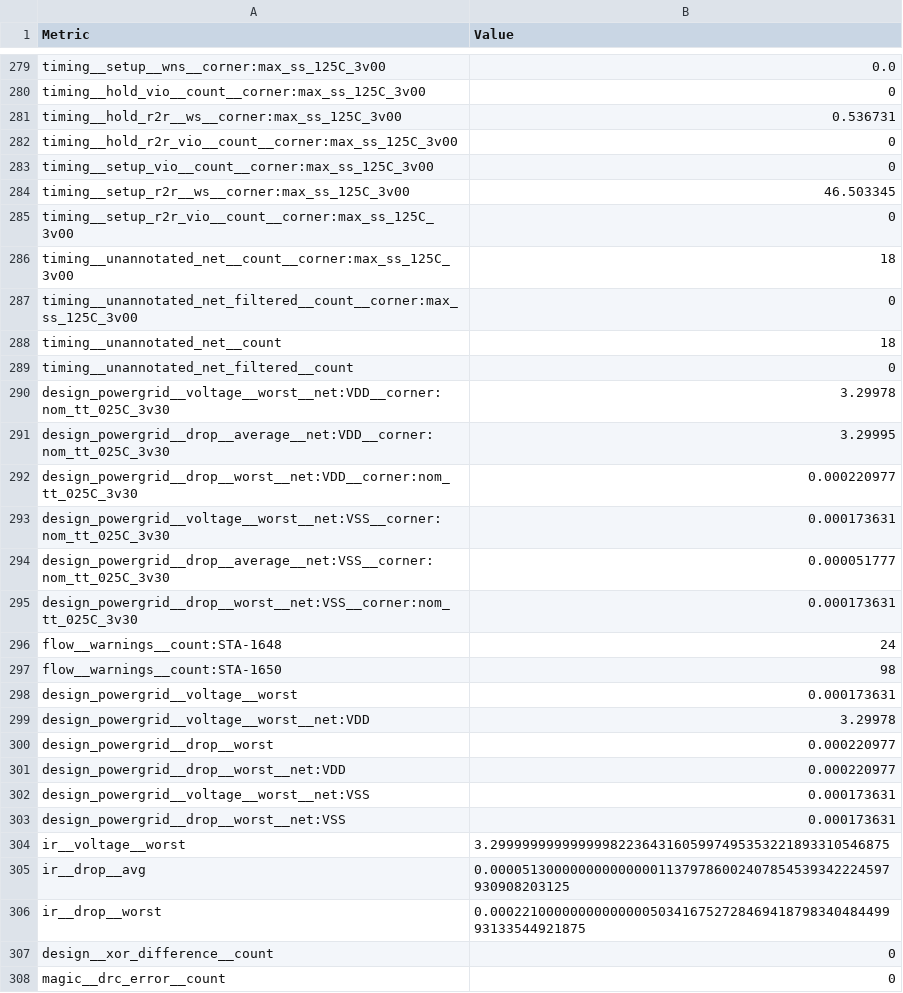
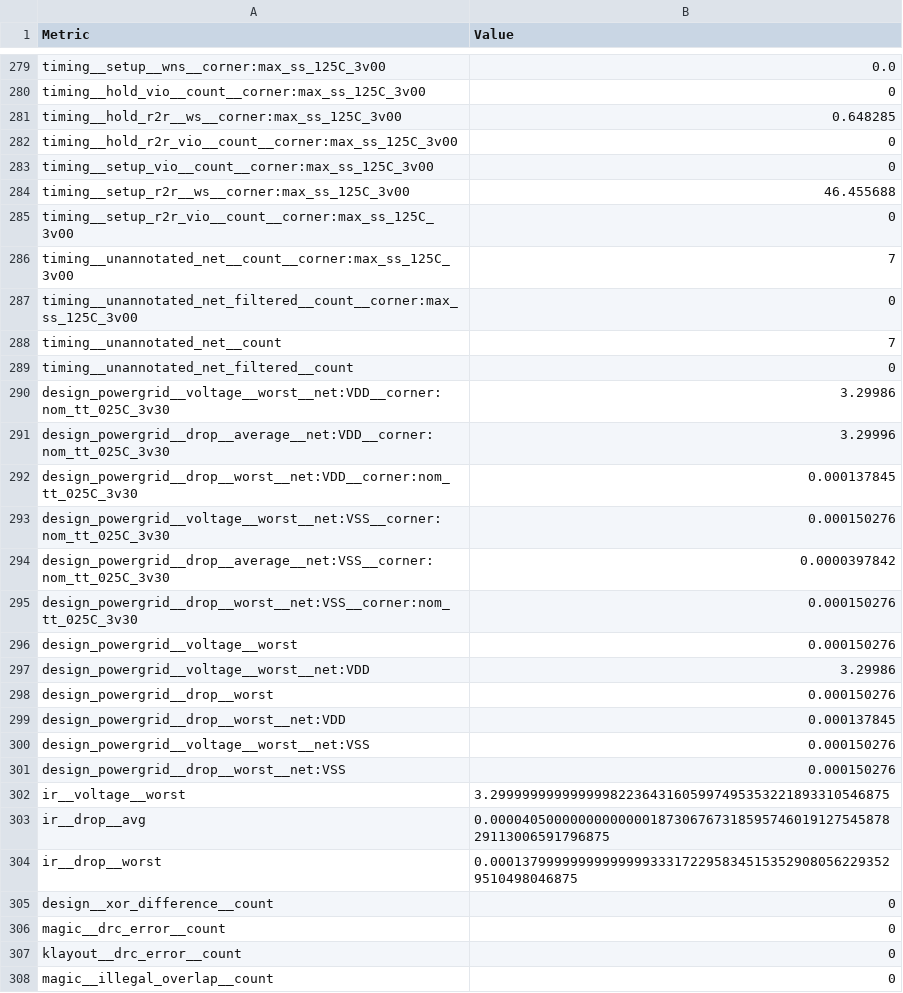
Before and after one commit to sykeisuke/asic_rd, a CSV file: digital/asic_digital_top/physical/final_views/metrics.csv, drawn as a sheet; only a part is shown, gaps mark what is left out; the shorter side is filled out with more unchanged rows; the diff covers the shown part only.

```diff
--- a/digital/asic_digital_top/physical/final_views/metrics.csv
+++ b/digital/asic_digital_top/physical/final_views/metrics.csv
@@ -280,28 +280,26 @@ timing__setup__wns__corner:max_ss_125C_3v00,0.0
 timing__hold_vio__count__corner:max_ss_125C_3v00,0
-timing__hold_r2r__ws__corner:max_ss_125C_3v00,0.536731
+timing__hold_r2r__ws__corner:max_ss_125C_3v00,0.648285
 timing__hold_r2r_vio__count__corner:max_ss_125C_3v00,0
 timing__setup_vio__count__corner:max_ss_125C_3v00,0
-timing__setup_r2r__ws__corner:max_ss_125C_3v00,46.503345
+timing__setup_r2r__ws__corner:max_ss_125C_3v00,46.455688
 timing__setup_r2r_vio__count__corner:max_ss_125C_3v00,0
-timing__unannotated_net__count__corner:max_ss_125C_3v00,18
+timing__unannotated_net__count__corner:max_ss_125C_3v00,7
 timing__unannotated_net_filtered__count__corner:max_ss_125C_3v00,0
-timing__unannotated_net__count,18
+timing__unannotated_net__count,7
 timing__unannotated_net_filtered__count,0
-design_powergrid__voltage__worst__net:VDD__corner:nom_tt_025C_3v30,3.29978
-design_powergrid__drop__average__net:VDD__corner:nom_tt_025C_3v30,3.29995
-design_powergrid__drop__worst__net:VDD__corner:nom_tt_025C_3v30,0.000220977
-design_powergrid__voltage__worst__net:VSS__corner:nom_tt_025C_3v30,0.000173631
-design_powergrid__drop__average__net:VSS__corner:nom_tt_025C_3v30,0.000051777
-design_powergrid__drop__worst__net:VSS__corner:nom_tt_025C_3v30,0.000173631
-flow__warnings__count:STA-1648,24
-flow__warnings__count:STA-1650,98
-design_powergrid__voltage__worst,0.000173631
-design_powergrid__voltage__worst__net:VDD,3.29978
-design_powergrid__drop__worst,0.000220977
-design_powergrid__drop__worst__net:VDD,0.000220977
-design_powergrid__voltage__worst__net:VSS,0.000173631
-design_powergrid__drop__worst__net:VSS,0.000173631
+design_powergrid__voltage__worst__net:VDD__corner:nom_tt_025C_3v30,3.29986
+design_powergrid__drop__average__net:VDD__corner:nom_tt_025C_3v30,3.29996
+design_powergrid__drop__worst__net:VDD__corner:nom_tt_025C_3v30,0.000137845
+design_powergrid__voltage__worst__net:VSS__corner:nom_tt_025C_3v30,0.000150276
+design_powergrid__drop__average__net:VSS__corner:nom_tt_025C_3v30,0.0000397842
+design_powergrid__drop__worst__net:VSS__corner:nom_tt_025C_3v30,0.000150276
+design_powergrid__voltage__worst,0.000150276
+design_powergrid__voltage__worst__net:VDD,3.29986
+design_powergrid__drop__worst,0.000150276
+design_powergrid__drop__worst__net:VDD,0.000137845
+design_powergrid__voltage__worst__net:VSS,0.000150276
+design_powergrid__drop__worst__net:VSS,0.000150276
 ir__voltage__worst,3.29999999999999982236431605997495353221893310546875
-ir__drop__avg,0.00005130000000000000011379786002407854539342224597930908203125
-ir__drop__worst,0.0002210000000000000050341675272846941879834048449993133544921875
+ir__drop__avg,0.0000405000000000000018730676731859574601912754587829113006591796875
+ir__drop__worst,0.000137999999999999993331722958345153529080562293529510498046875
 design__xor_difference__count,0
```
Also changed, not shown: 2 added rows, 2 removed rows and 121 edited cells elsewhere in this file, mixed_signal/top_placement/physical/final_views/metrics.csv, 34 other files.
